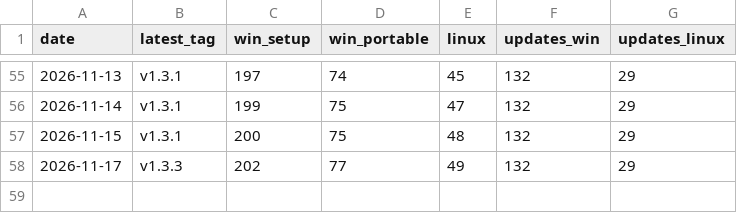
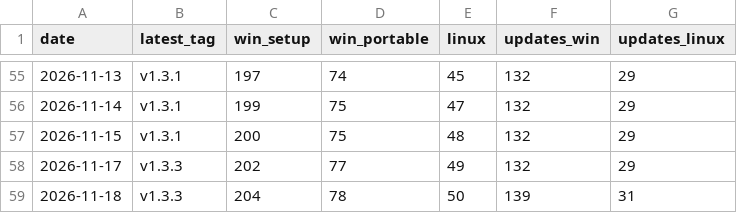
Before and after one commit to VDiPaola/Kickerino-releases, a CSV file: downloads.csv, drawn as a sheet; only a part is shown, gaps mark what is left out.

```diff
--- a/downloads.csv
+++ b/downloads.csv
@@ -58 +58,2 @@ date,latest_tag,win_setup,win_portable,linux,updates_win,updates_linux
 2026-11-17,v1.3.3,202,77,49,132,29
+2026-11-18,v1.3.3,204,78,50,139,31
```
Also changed, not shown: 7 other files.
